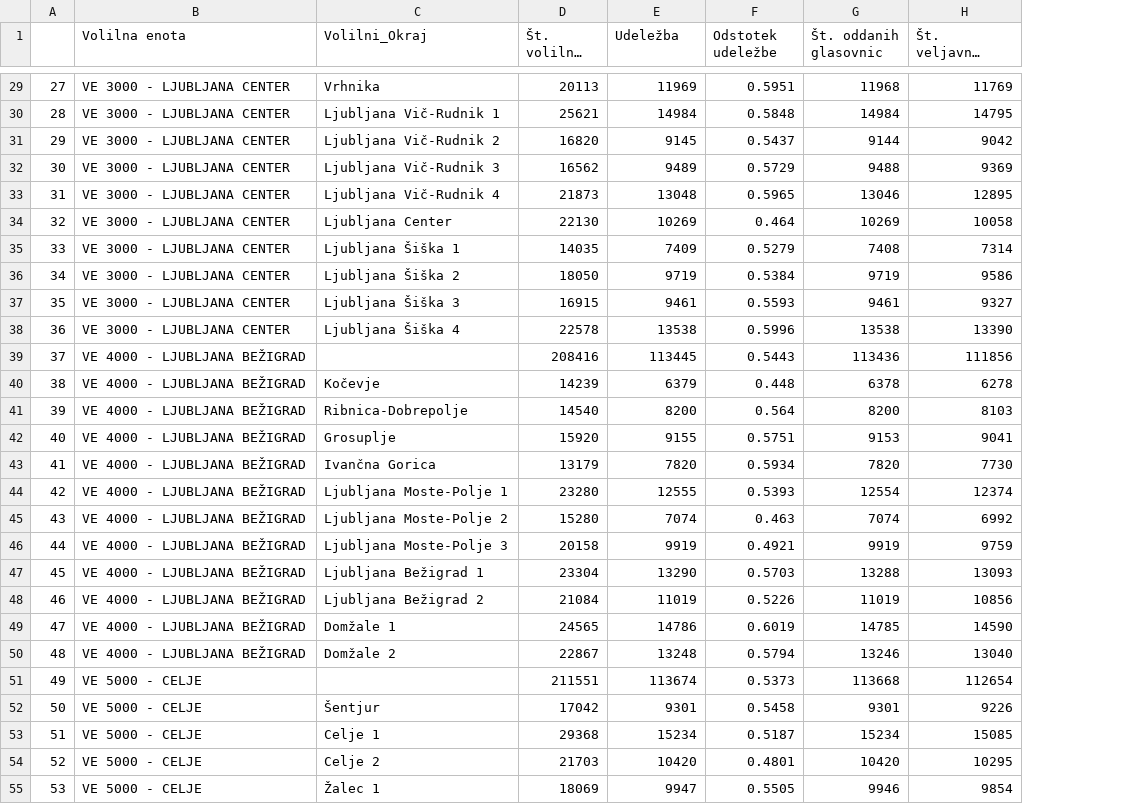
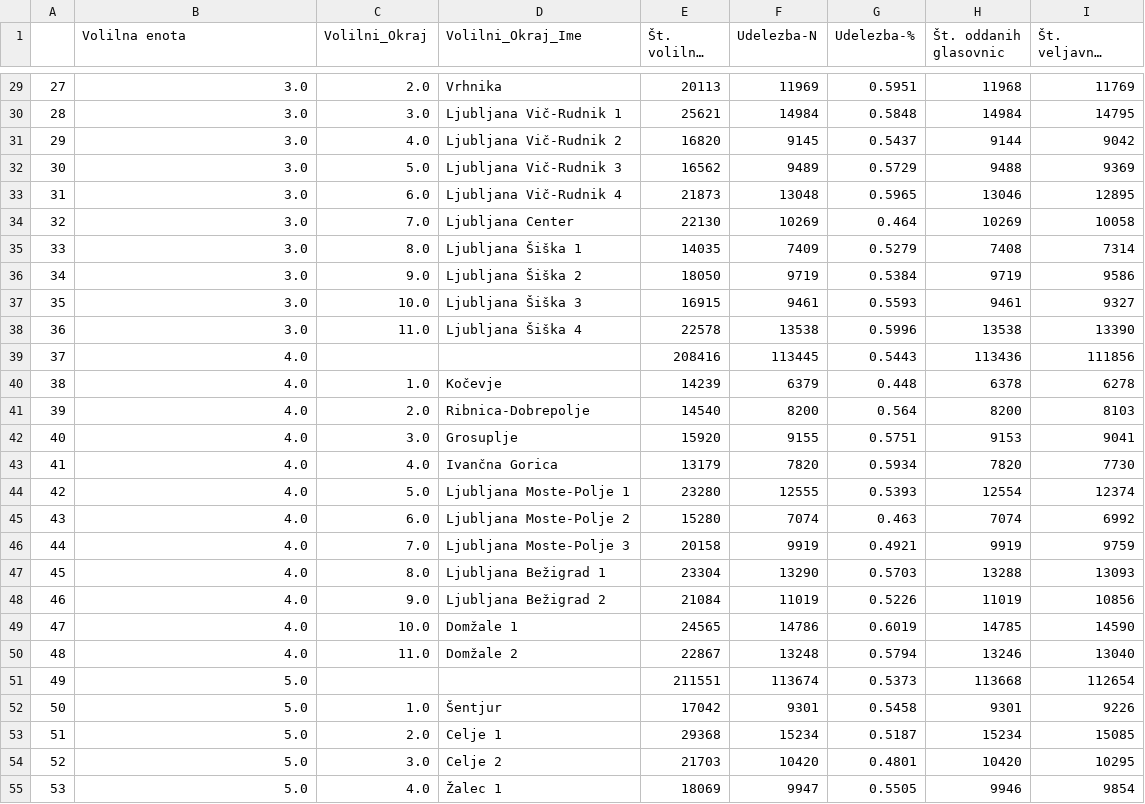
Before and after one commit to arojc/AnalizaVolitev, a CSV file: AnalizaVolitev/volitve_2022_p/okraji.csv, drawn as a sheet; only a part is shown, gaps mark what is left out; long unchanged cells end in …; addresses are those after the commit; the diff covers the shown part only; the diff names each change by its address in the sheet, - before the commit and + after, or states it on an @@ line.

```diff
--- a/AnalizaVolitev/volitve_2022_p/okraji.csv
+++ b/AnalizaVolitev/volitve_2022_p/okraji.csv
+column C (Volilni_Okraj), rows 29-55: 2.0 | 3.0 | 4.0 | 5.0 | 6.0 | 7.0 | 8.0 | 9.0 | 10.0 | 11.0 |  | 1.0 | 2.0 | 3.0 | 4.0 | 5.0 | 6.0 | 7.0 | 8.0 | 9.0 | 10.0 | 11.0 |  | 1.0 | 2.0 | 3.0 | 4.0
-D1: Volilni_Okraj
+D1: Volilni_Okraj_Ime
-F1: Udeležba
+F1: Udelezba-N
-G1: Odstotek udeležbe
+G1: Udelezba-%
-B29:B38 (Volilna enota): VE 3000 - LJUBLJANA CENTER
+B29:B38 (Volilna enota): 3.0
-B39:B50 (Volilna enota): VE 4000 - LJUBLJANA BEŽIGRAD
+B39:B50 (Volilna enota): 4.0
-B51:B55 (Volilna enota): VE 5000 - CELJE
+B51:B55 (Volilna enota): 5.0
```
Also changed, not shown: 69 edited cells elsewhere in this file, AnalizaVolitev/volitve_2018_dz/okraji.csv, AnalizaVolitev/volitve_2019_e/okraji.csv, 15 other files.
